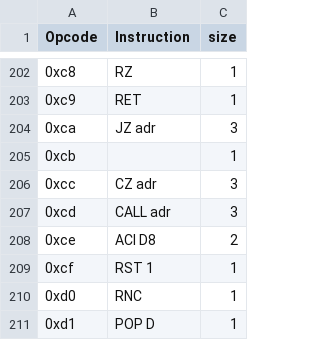
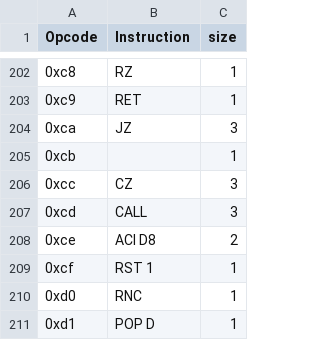
Before and after one commit to datacat2121/rust-invaders, a CSV file: opcodes.csv, drawn as a sheet; only a part is shown, gaps mark what is left out; the diff covers the shown part only.

```diff
--- a/opcodes.csv
+++ b/opcodes.csv
@@ -203,6 +203,6 @@ Opcode,Instruction,size
 0xc9,RET,1
-0xca,JZ adr,3
+0xca,JZ,3
 0xcb,,1
-0xcc,CZ adr,3
-0xcd,CALL adr,3
+0xcc,CZ,3
+0xcd,CALL,3
 0xce,ACI D8,2
```
Also changed, not shown: 19 edited cells elsewhere in this file, 2 other files.
